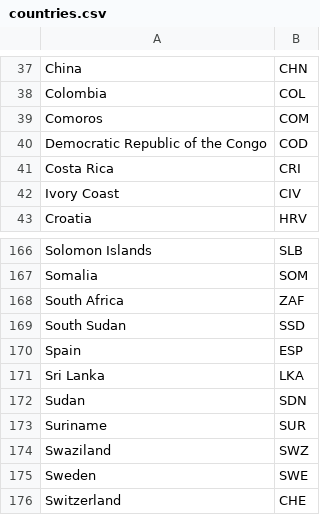
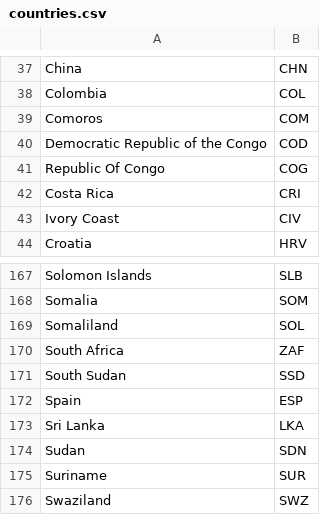
Before and after one commit to geotrellis/geotrellis-road-distance-sdg, a CSV file: src/main/resources/countries.csv, drawn as a sheet; only a part is shown, gaps mark what is left out; the shorter side is filled out with more unchanged rows.

Commit message:
Add Somaliland and Republic of Congo to known countries
These were excluded by mistake

```diff
--- a/src/main/resources/countries.csv
+++ b/src/main/resources/countries.csv
@@ -40,2 +40,3 @@ Comoros,COM
 Democratic Republic of the Congo,COD
+Republic Of Congo,COG
 Costa Rica,CRI
@@ -167,2 +168,3 @@ Solomon Islands,SLB
 Somalia,SOM
+Somaliland,SOL
 South Africa,ZAF
```
